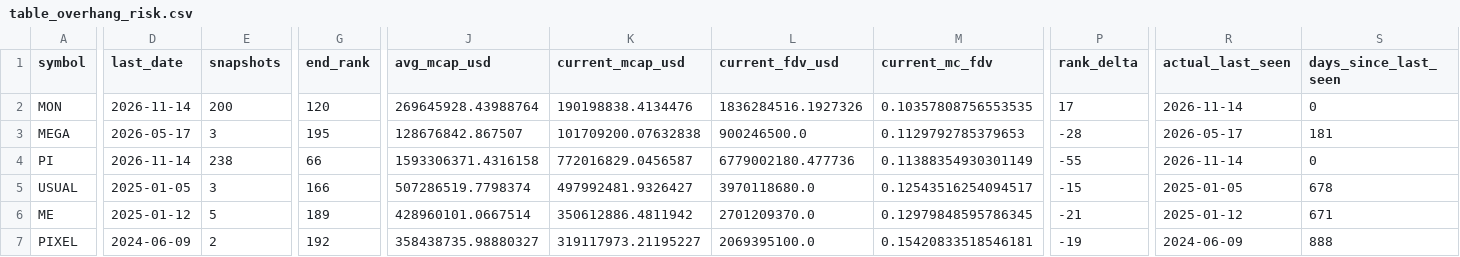
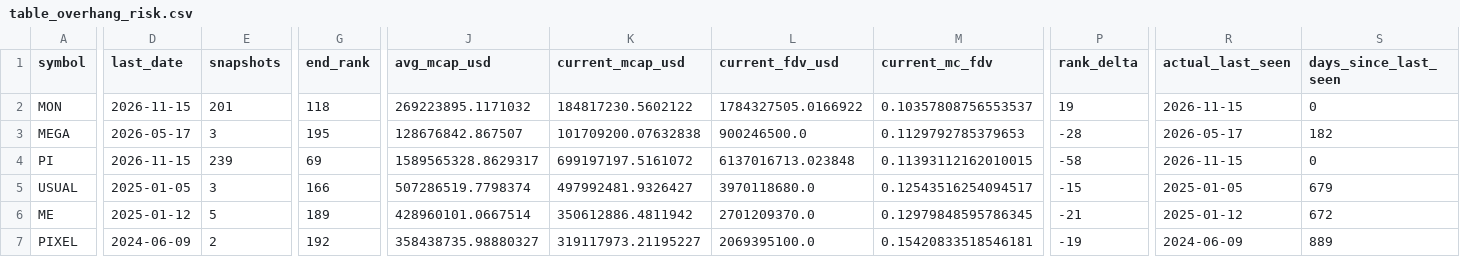
Before and after one commit to udipta-dev/rank-radar, a CSV file: data/out/table_overhang_risk.csv, drawn as a sheet; only a part is shown, gaps mark what is left out; the diff covers the shown part only; the diff names each change by its address in the sheet, - before the commit and + after, or states it on an @@ line.

```diff
--- a/data/out/table_overhang_risk.csv
+++ b/data/out/table_overhang_risk.csv
-D2 (last_date): 2026-11-14
+D2 (last_date): 2026-11-15
-E2 (snapshots): 200
+E2 (snapshots): 201
-G2 (end_rank): 120
+G2 (end_rank): 118
-J2 (avg_mcap_usd): 269645928.43988764
+J2 (avg_mcap_usd): 269223895.1171032
-K2 (current_mcap_usd): 190198838.4134476
+K2 (current_mcap_usd): 184817230.5602122
-L2 (current_fdv_usd): 1836284516.1927326
+L2 (current_fdv_usd): 1784327505.0166922
-M2 (current_mc_fdv): 0.10357808756553535
+M2 (current_mc_fdv): 0.10357808756553537
-P2 (rank_delta): 17
+P2 (rank_delta): 19
-R2 (actual_last_seen): 2026-11-14
+R2 (actual_last_seen): 2026-11-15
-S3 (days_since_last_seen): 181
+S3 (days_since_last_seen): 182
-D4 (last_date): 2026-11-14
+D4 (last_date): 2026-11-15
-E4 (snapshots): 238
+E4 (snapshots): 239
-G4 (end_rank): 66
+G4 (end_rank): 69
-J4 (avg_mcap_usd): 1593306371.4316158
+J4 (avg_mcap_usd): 1589565328.8629317
-K4 (current_mcap_usd): 772016829.0456587
+K4 (current_mcap_usd): 699197197.5161072
-L4 (current_fdv_usd): 6779002180.477736
+L4 (current_fdv_usd): 6137016713.023848
-M4 (current_mc_fdv): 0.11388354930301149
+M4 (current_mc_fdv): 0.11393112162010015
-P4 (rank_delta): -55
+P4 (rank_delta): -58
-R4 (actual_last_seen): 2026-11-14
+R4 (actual_last_seen): 2026-11-15
-S5 (days_since_last_seen): 678
+S5 (days_since_last_seen): 679
-S6 (days_since_last_seen): 671
+S6 (days_since_last_seen): 672
-S7 (days_since_last_seen): 888
+S7 (days_since_last_seen): 889
```
Also changed, not shown: 132 edited cells elsewhere in this file, data/out/table_climbers_overall.csv, data/out/table_low_float_decliners.csv, 15 other files.
